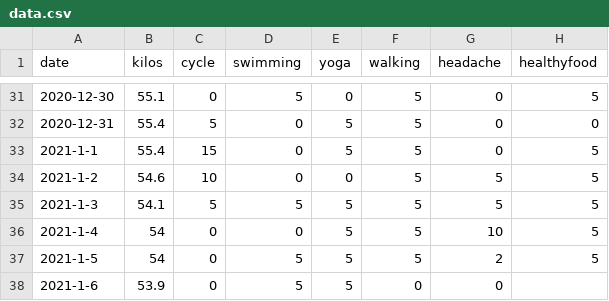
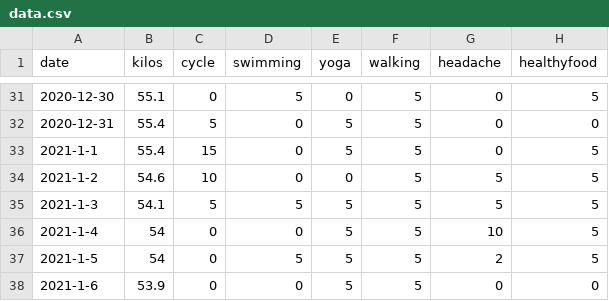
Before and after one commit to nabaroa/weight-cycle-graph, a CSV file: docs/data.csv, drawn as a sheet; only a part is shown, gaps mark what is left out.

Commit message:
Fix daily update

```diff
--- a/docs/data.csv
+++ b/docs/data.csv
@@ -37,2 +37,2 @@ date,kilos,cycle,swimming,yoga,walking,headache,healthyfood
 2021-1-5,54,0,5,5,5,2,5
-2021-1-6,53.9,0,5,5,0,0
+2021-1-6,53.9,0,0,5,5,0,0
```
